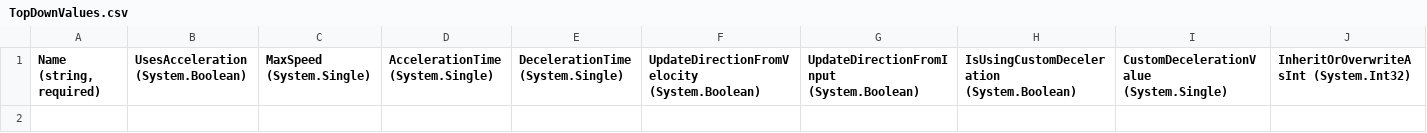
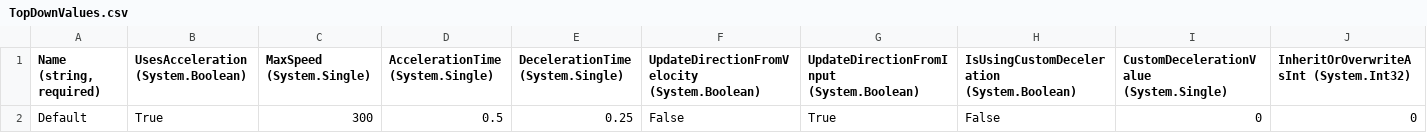
Before and after one commit to dantogno/FishStory, a CSV file: FishStory/FishStory/Content/Entities/PlayerCharacter/TopDownValues.csv, drawn as a sheet; the diff names each change by its address in the sheet, - before the commit and + after, or states it on an @@ line.

Commit message:
added movement values

```diff
--- a/FishStory/FishStory/Content/Entities/PlayerCharacter/TopDownValues.csv
+++ b/FishStory/FishStory/Content/Entities/PlayerCharacter/TopDownValues.csv
+row 2: Default | True | 300 | 0.5 | 0.25 | False | True | False | 0 | 0
```
Also changed, not shown: 1 other file.
